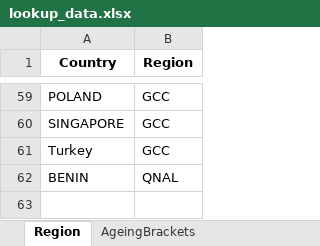
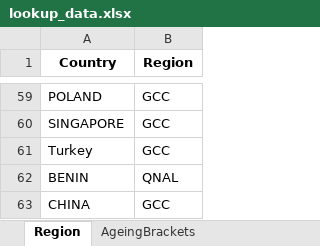
Before and after one commit to Zaynabmama/ar, an Excel workbook: template/lookup_data.xlsx, sheet Region, drawn as a sheet; only a part is shown, gaps mark what is left out; values as stored, in another font and other column widths than the file's, no borders; the diff names each change by its address in the sheet, - before the commit and + after, or states it on an @@ line.

```diff
--- a/template/lookup_data.xlsx (sheet Region)
+++ b/template/lookup_data.xlsx (sheet Region)
+row 63: CHINA | GCC
```
Also changed, not shown: 1 other file.
